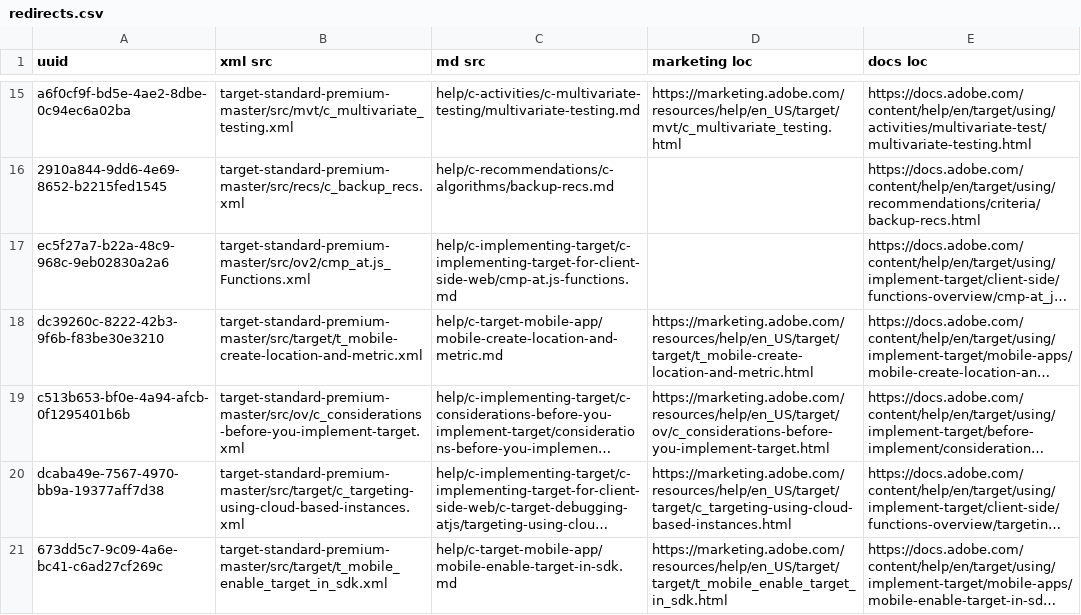
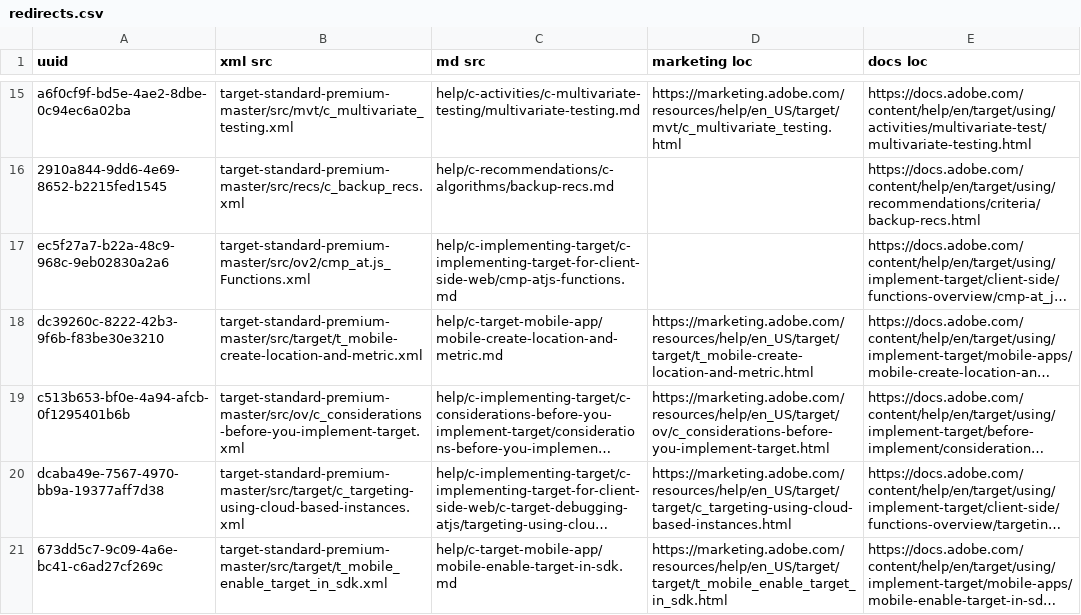
Before and after one commit to yetanotherbhai/target.en, a CSV file: help/redirects.csv, drawn as a sheet; only a part is shown, gaps mark what is left out; long unchanged cells end in …; the diff names each change by its address in the sheet, - before the commit and + after, or states it on an @@ line.

Commit message:
at.js or at-js to atjs functions

```diff
--- a/help/redirects.csv
+++ b/help/redirects.csv
-C17 (md src): help/c-implementing-target/c-implementing-target-for-client-side-web/cmp-at.js-functions.md
+C17 (md src): help/c-implementing-target/c-implementing-target-for-client-side-web/cmp-atjs-functions.md
```
Also changed, not shown: 24 other files.
